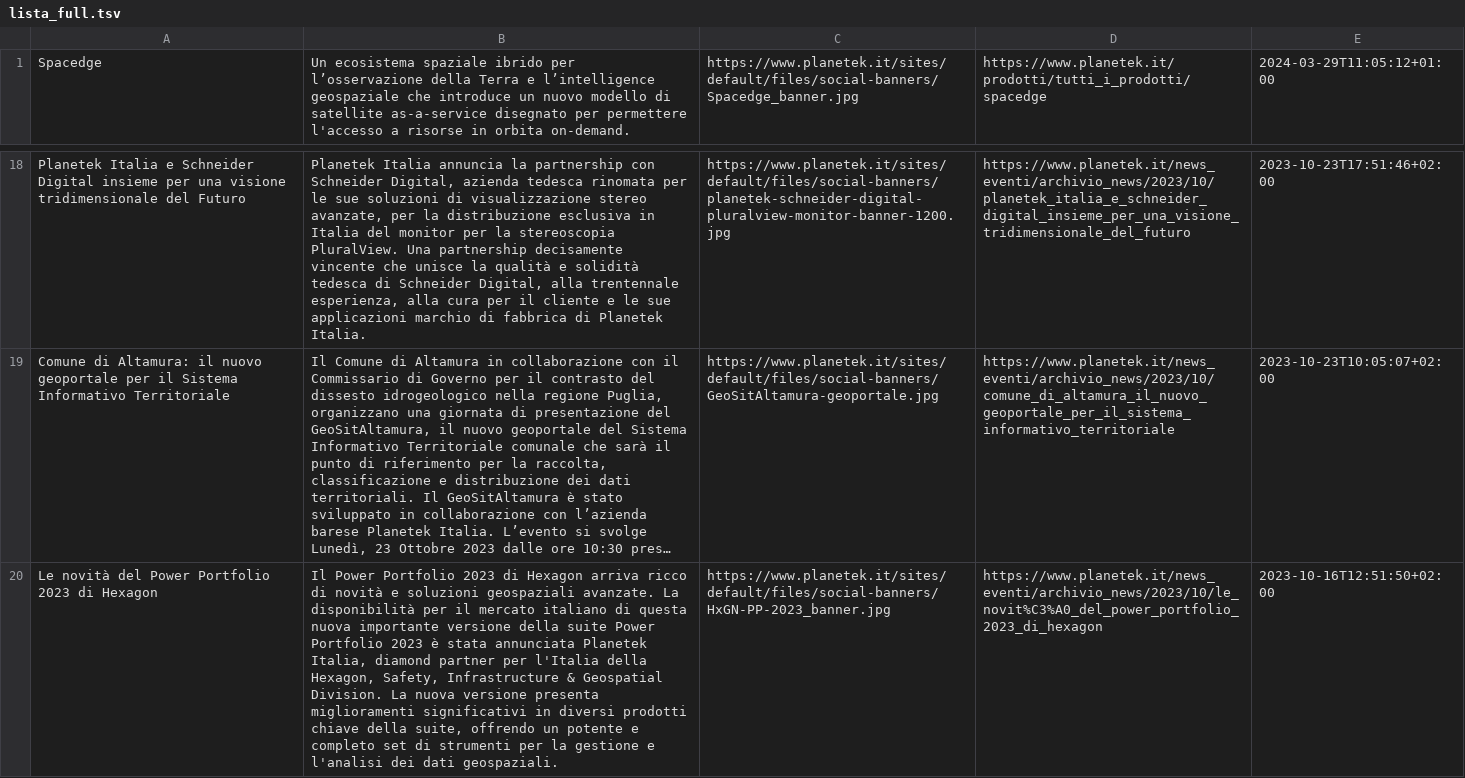
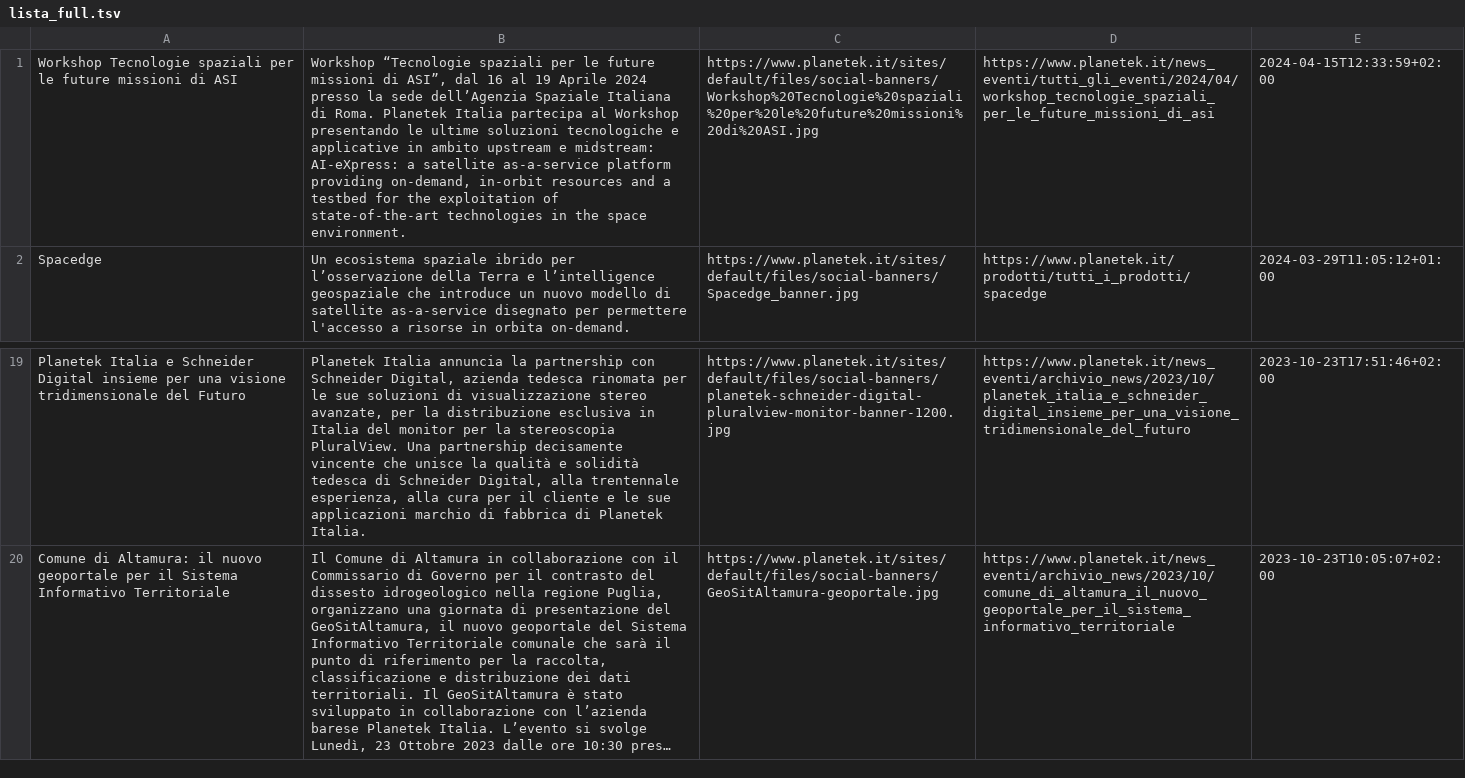
Before and after one commit to aborruso/blackboard, a TSV file: pk/news/script/output/lista_full.tsv, drawn as a sheet; only a part is shown, gaps mark what is left out; long unchanged cells end in …; removed rows and columns are numbered as before the commit, all else as after; the diff names each change by its address in the sheet, - before the commit and + after, or states it on an @@ line.

```diff
--- a/pk/news/script/output/lista_full.tsv
+++ b/pk/news/script/output/lista_full.tsv
+row 1: Workshop Tecnologie spaziali per le future missioni di ASI | Workshop “Tecnologie spaziali per le future missioni di ASI”, dal 16 al 19 Aprile 2024 presso la sede dell’Agenzia Spaziale Italiana di Roma. Planetek Italia partecipa al Workshop presentando le ultime soluzioni tecnologiche e applicative in ambito upstream e midstream: AI-eXpress: a satellite as-a-service platform providing on-demand, in-orbit resources and a testbed for the exploitation of state-of-the-art technologies in the space environment. | https://www.planetek.it/sites/default/files/social-banners/Workshop%20Tecnologie%20spaziali%20per%20le%20future%20missioni%20di%20ASI.jpg | https://www.planetek.it/news_eventi/tutti_gli_eventi/2024/04/workshop_tecnologie_spaziali_per_le_future_missioni_di_asi | 2024-04-15T12:33:59+02:00
-row 20: Le novità del Power Portfolio 2023 di Hexagon | Il Power Portfolio 2023 di Hexagon arriva ricco di novità e soluzioni geospaziali avanzate. La disponibilità per il mercato italiano di questa nuova importante versione della suite Power Portfolio 2023 è stata annunciata Planetek Italia, diamond partner per l'Italia della Hexagon, Safety, Infrastructure & Geospatial Division. La nuova versione presenta miglioramenti significativi in diversi prodotti chiave della suite, offrendo un potente e completo set di strumenti per la gestione e l'analisi dei dati geospaziali. | https://www.planetek.it/sites/default/files/social-banners/HxGN-PP-2023_banner.jpg | https://www.planetek.it/news_eventi/archivio_news/2023/10/le_novit%C3%A0_del_power_portfolio_2023_di_hexagon | 2023-10-16T12:51:50+02:00
```
Also changed, not shown: 2 other files.
